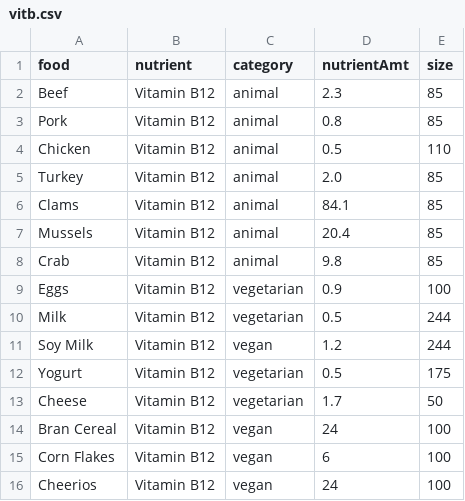
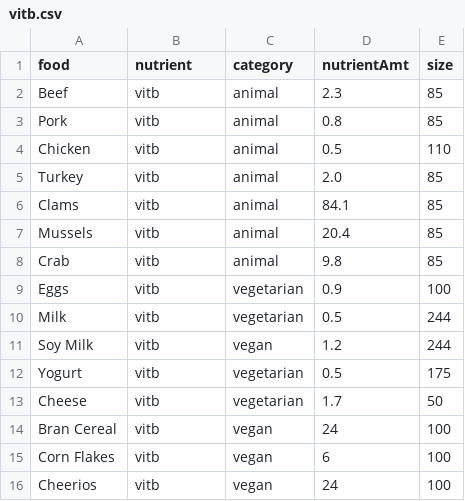
Before and after one commit to ishamartinez/CMPS165FinalProject, a CSV file: project/src/assets/data/vitb.csv, drawn as a sheet.

Commit message:
fitted data for viz

```diff
--- a/project/src/assets/data/vitb.csv
+++ b/project/src/assets/data/vitb.csv
@@ -1,16 +1,16 @@
 food,nutrient,category,nutrientAmt,size
-"Beef","Vitamin B12","animal",2.3,85
-"Pork","Vitamin B12","animal",0.8,85
-"Chicken","Vitamin B12","animal",0.5,110
-"Turkey","Vitamin B12","animal",2.0,85
-"Clams","Vitamin B12","animal",84.1,85
-"Mussels","Vitamin B12","animal",20.4,85
-"Crab","Vitamin B12","animal",9.8,85
-"Eggs","Vitamin B12","vegetarian",0.9,100
-"Milk","Vitamin B12","vegetarian",0.5,244
-"Soy Milk","Vitamin B12","vegan",1.2,244
-"Yogurt","Vitamin B12","vegetarian",0.5,175
-"Cheese","Vitamin B12","vegetarian",1.7,50
-"Bran Cereal","Vitamin B12","vegan",24,100
-"Corn Flakes","Vitamin B12","vegan",6,100
-"Cheerios","Vitamin B12","vegan",24,100
+"Beef","vitb","animal",2.3,85
+"Pork","vitb","animal",0.8,85
+"Chicken","vitb","animal",0.5,110
+"Turkey","vitb","animal",2.0,85
+"Clams","vitb","animal",84.1,85
+"Mussels","vitb","animal",20.4,85
+"Crab","vitb","animal",9.8,85
+"Eggs","vitb","vegetarian",0.9,100
+"Milk","vitb","vegetarian",0.5,244
+"Soy Milk","vitb","vegan",1.2,244
+"Yogurt","vitb","vegetarian",0.5,175
+"Cheese","vitb","vegetarian",1.7,50
+"Bran Cereal","vitb","vegan",24,100
+"Corn Flakes","vitb","vegan",6,100
+"Cheerios","vitb","vegan",24,100
```
Also changed, not shown: project/src/assets/data/calcium.csv, project/src/assets/data/omega.csv, 2 other files.
